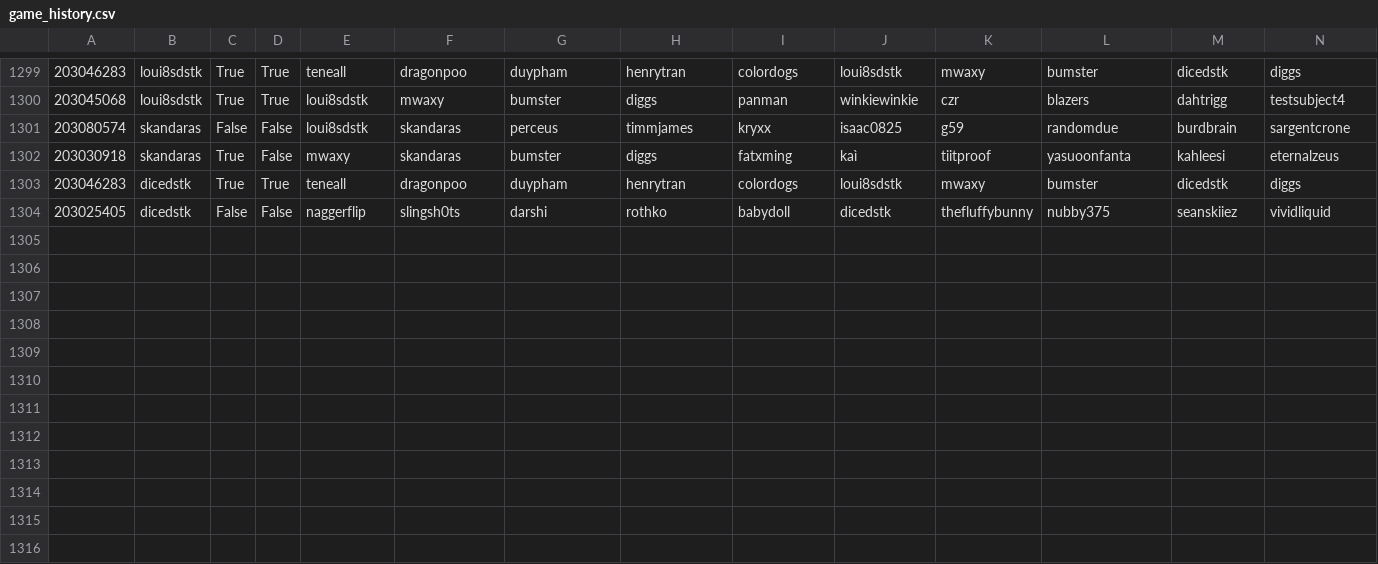
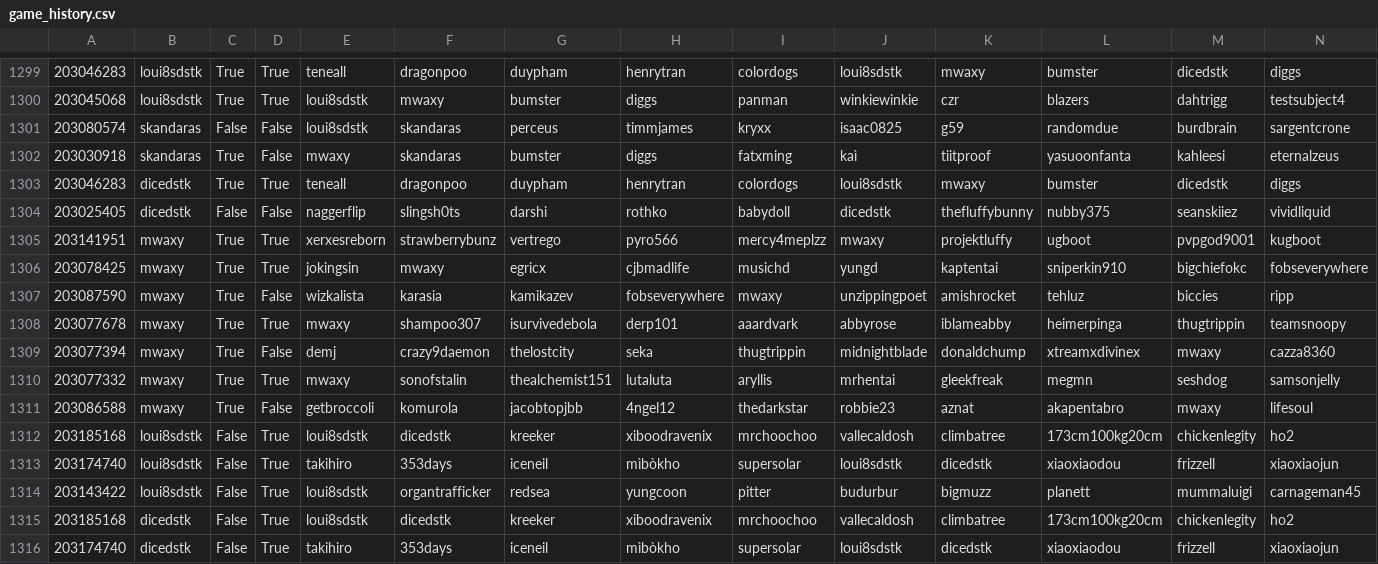
Before and after one commit to DMavec/git_test, a CSV file: data/game_history.csv, drawn as a sheet; only a part is shown, gaps mark what is left out; the diff names each change by its address in the sheet, - before the commit and + after, or states it on an @@ line.

Commit message:
Data update

```diff
--- a/data/game_history.csv
+++ b/data/game_history.csv
+row 1305: 203141951 | mwaxy | True | True | xerxesreborn | strawberrybunz | vertrego | pyro566 | mercy4meplzz | mwaxy | projektluffy | ugboot | pvpgod9001 | kugboot
+row 1306: 203078425 | mwaxy | True | True | jokingsin | mwaxy | egricx | cjbmadlife | musichd | yungd | kaptentai | sniperkin910 | bigchiefokc | fobseverywhere
+row 1307: 203087590 | mwaxy | True | False | wizkalista | karasia | kamikazev | fobseverywhere | mwaxy | unzippingpoet | amishrocket | tehluz | biccies | ripp
+row 1308: 203077678 | mwaxy | True | True | mwaxy | shampoo307 | isurvivedebola | derp101 | aaardvark | abbyrose | iblameabby | heimerpinga | thugtrippin | teamsnoopy
+row 1309: 203077394 | mwaxy | True | False | demj | crazy9daemon | thelostcity | seka | thugtrippin | midnightblade | donaldchump | xtreamxdivinex | mwaxy | cazza8360
+row 1310: 203077332 | mwaxy | True | True | mwaxy | sonofstalin | thealchemist151 | lutaluta | aryllis | mrhentai | gleekfreak | megmn | seshdog | samsonjelly
+row 1311: 203086588 | mwaxy | True | False | getbroccoli | komurola | jacobtopjbb | 4ngel12 | thedarkstar | robbie23 | aznat | akapentabro | mwaxy | lifesoul
+row 1312: 203185168 | loui8sdstk | False | True | loui8sdstk | dicedstk | kreeker | xiboodravenix | mrchoochoo | vallecaldosh | climbatree | 173cm100kg20cm | chickenlegity | ho2
+row 1313: 203174740 | loui8sdstk | False | True | takihiro | 353days | iceneil | mìbòkho | supersolar | loui8sdstk | dicedstk | xiaoxiaodou | frizzell | xiaoxiaojun
+row 1314: 203143422 | loui8sdstk | False | True | loui8sdstk | organtrafficker | redsea | yungcoon | pitter | budurbur | bigmuzz | planett | mummaluigi | carnageman45
+row 1315: 203185168 | dicedstk | False | True | loui8sdstk | dicedstk | kreeker | xiboodravenix | mrchoochoo | vallecaldosh | climbatree | 173cm100kg20cm | chickenlegity | ho2
+row 1316: 203174740 | dicedstk | False | True | takihiro | 353days | iceneil | mìbòkho | supersolar | loui8sdstk | dicedstk | xiaoxiaodou | frizzell | xiaoxiaojun
```
Also changed, not shown: data/load_log.csv, data/summary-number.csv, 2 other files.
